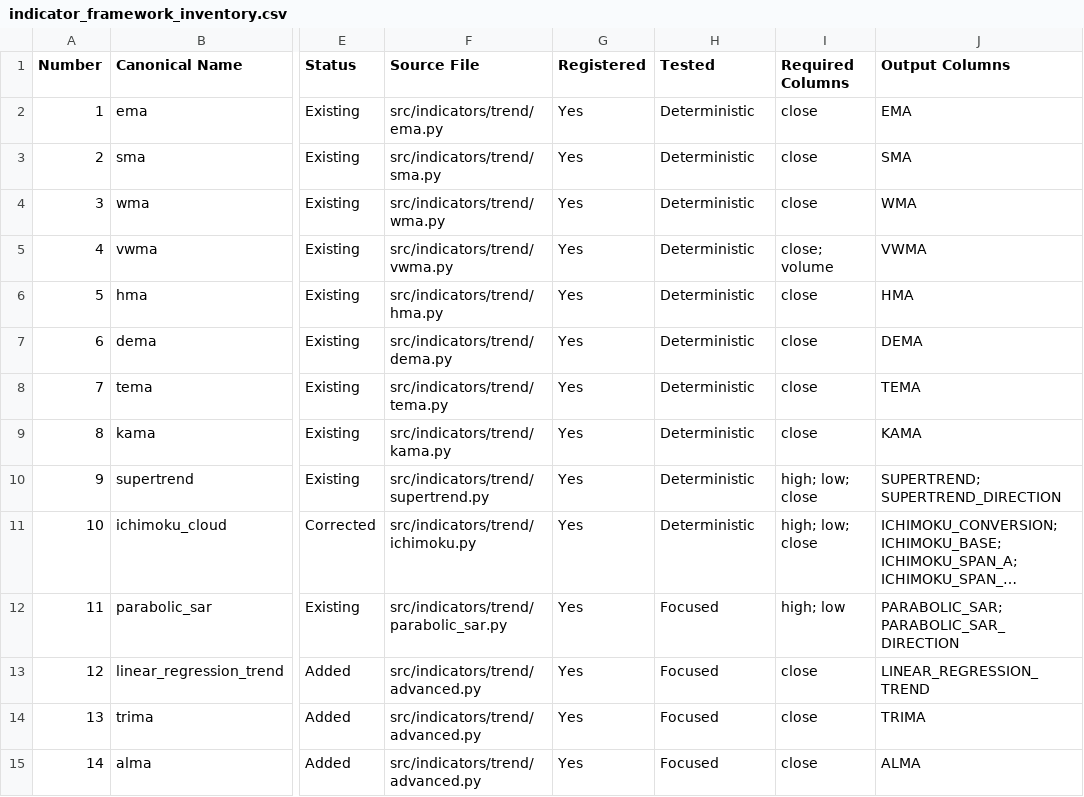
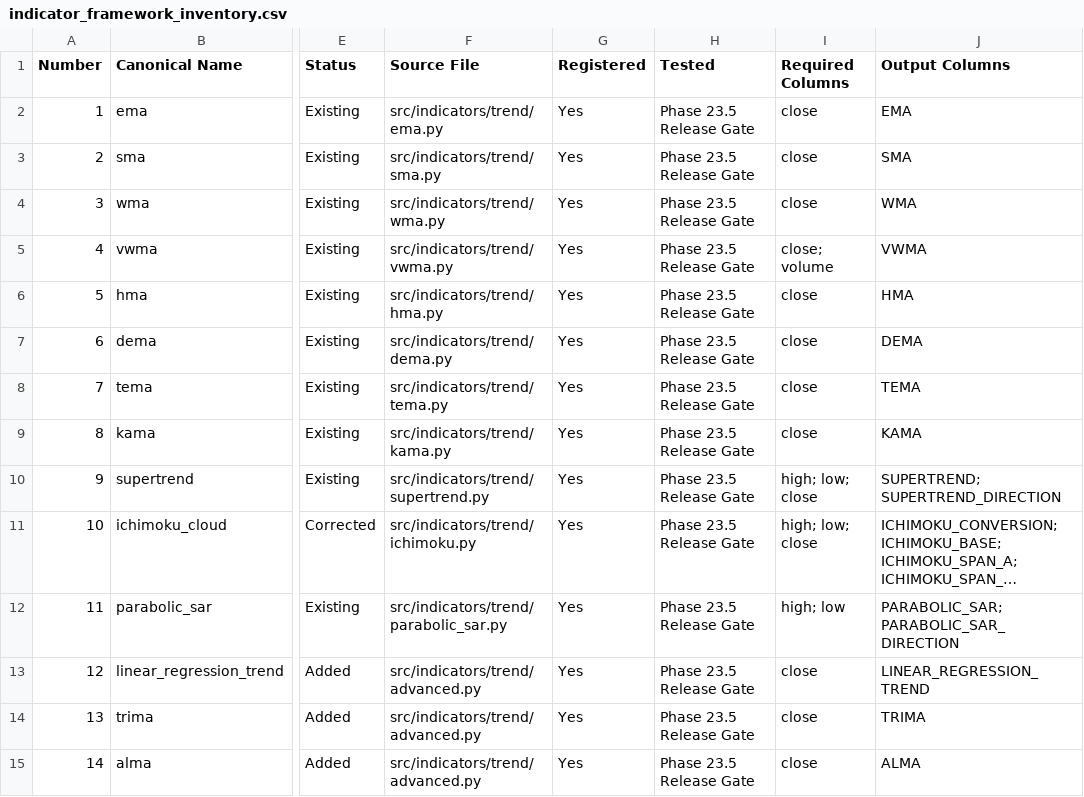
Before and after one commit to buddhikagunavardana-prog/B_Trader, a CSV file: reports/indicator_framework_inventory.csv, drawn as a sheet; only a part is shown, gaps mark what is left out; long unchanged cells end in …; the diff covers the shown part only; the diff names each change by its address in the sheet, - before the commit and + after, or states it on an @@ line.

Commit message:
Phase 23.5 - Validate Top 150 indicator library

```diff
--- a/reports/indicator_framework_inventory.csv
+++ b/reports/indicator_framework_inventory.csv
-H2:H11 (Tested): Deterministic
+H2:H11 (Tested): Phase 23.5 Release Gate
-H12:H15 (Tested): Focused
+H12:H15 (Tested): Phase 23.5 Release Gate
```
Also changed, not shown: 136 edited cells elsewhere in this file, 11 other files.
